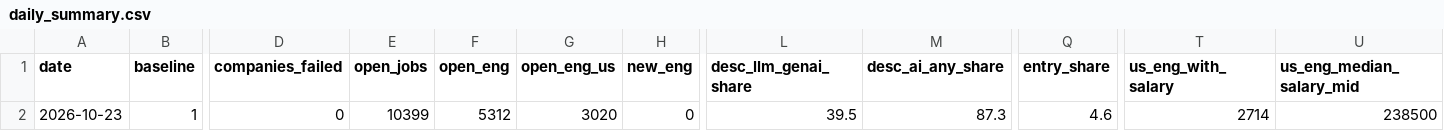
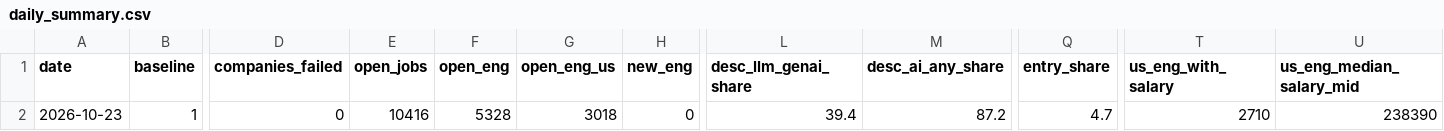
Before and after one commit to Xenzoro/sweAiTracker, a CSV file: data/boards/daily_summary.csv, drawn as a sheet; only a part is shown, gaps mark what is left out; the diff names each change by its address in the sheet, - before the commit and + after, or states it on an @@ line.

```diff
--- a/data/boards/daily_summary.csv
+++ b/data/boards/daily_summary.csv
-E2 (open_jobs): 10399
+E2 (open_jobs): 10416
-F2 (open_eng): 5312
+F2 (open_eng): 5328
-G2 (open_eng_us): 3020
+G2 (open_eng_us): 3018
-L2 (desc_llm_genai_share): 39.5
+L2 (desc_llm_genai_share): 39.4
-M2 (desc_ai_any_share): 87.3
+M2 (desc_ai_any_share): 87.2
-Q2 (entry_share): 4.6
+Q2 (entry_share): 4.7
-T2 (us_eng_with_salary): 2714
+T2 (us_eng_with_salary): 2710
-U2 (us_eng_median_salary_mid): 238500
+U2 (us_eng_median_salary_mid): 238390
```
Also changed, not shown: data/boards/category_summary.csv, data/boards/company_summary.csv, 5 other files.
